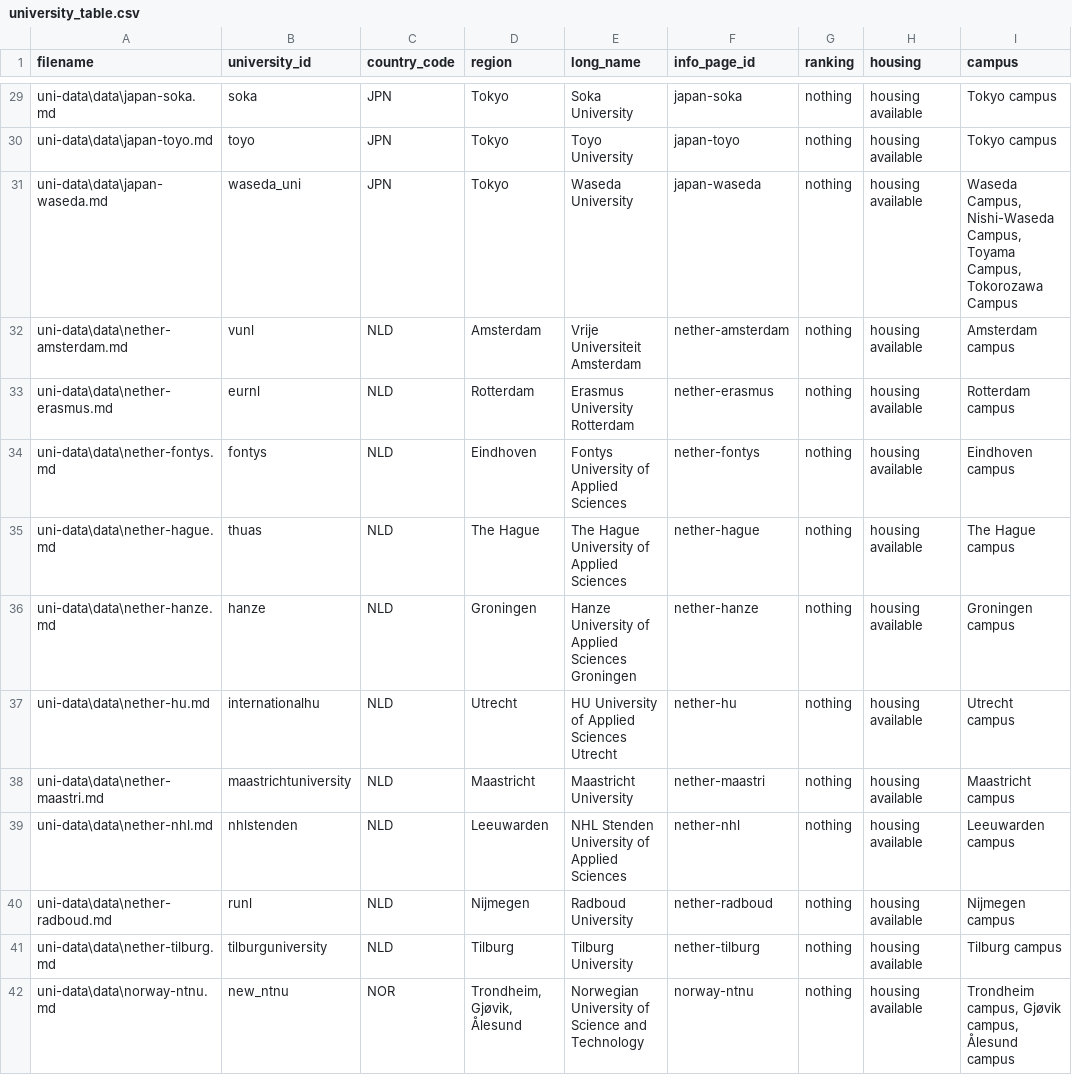
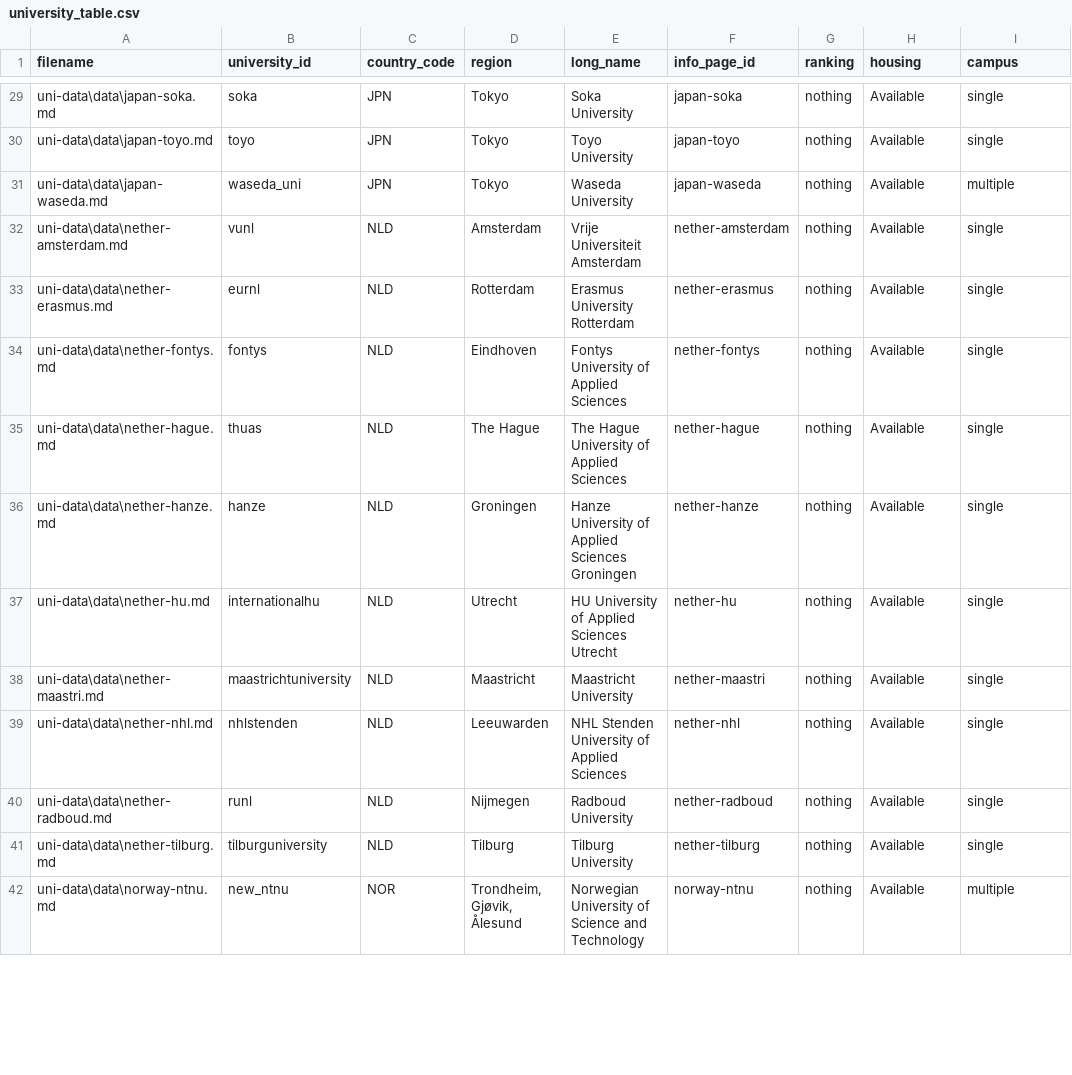
Before and after one commit to tientrinh21/exchangelicious, a CSV file: uni-data/university_table.csv, drawn as a sheet; only a part is shown, gaps mark what is left out; the diff covers the shown part only; the diff names each change by its address in the sheet, - before the commit and + after, or states it on an @@ line.

Commit message:
fixed url issue, ignored major supported heading, housing and campus are enum

```diff
--- a/uni-data/university_table.csv
+++ b/uni-data/university_table.csv
-H29:H42 (housing): housing available
+H29:H42 (housing): Available
-I29:I30 (campus): Tokyo campus
+I29:I30 (campus): single
-I31 (campus): Waseda Campus, Nishi-Waseda Campus, Toyama Campus, Tokorozawa Campus
+I31 (campus): multiple
-I32 (campus): Amsterdam campus
+I32 (campus): single
-I33 (campus): Rotterdam campus
+I33 (campus): single
-I34 (campus): Eindhoven campus
+I34 (campus): single
-I35 (campus): The Hague campus
+I35 (campus): single
-I36 (campus): Groningen campus
+I36 (campus): single
-I37 (campus): Utrecht campus
+I37 (campus): single
-I38 (campus): Maastricht campus
+I38 (campus): single
-I39 (campus): Leeuwarden campus
+I39 (campus): single
-I40 (campus): Nijmegen campus
+I40 (campus): single
-I41 (campus): Tilburg campus
+I41 (campus): single
-I42 (campus): Trondheim campus, Gjøvik campus, Ålesund campus
+I42 (campus): multiple
```
Also changed, not shown: 108 edited cells elsewhere in this file, 7 other files.
